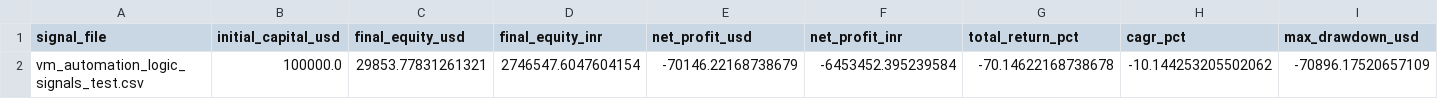
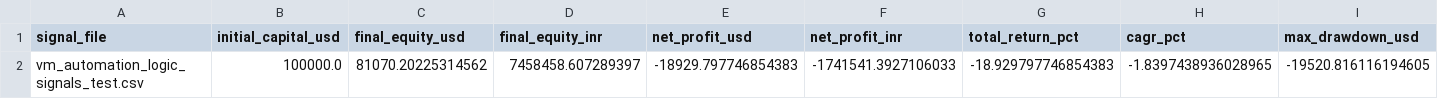
Before and after one commit to architgore050/indicator-based-algo-trading, a CSV file: v6/collated_wfv_results/baseline_handshake/summary_stats.csv, drawn as a sheet; only a part is shown; removed rows and columns are numbered as before the commit, all else as after; rows hold the shown columns only; the diff names each change by its address in the sheet, - before the commit and + after, or states it on an @@ line.

Commit message:
full run bugs fixed. strategy is still unprofitable, but nwo beats our baseline scores.

```diff
--- a/v6/collated_wfv_results/baseline_handshake/summary_stats.csv
+++ b/v6/collated_wfv_results/baseline_handshake/summary_stats.csv
-row 2: vm_automation_logic_signals_test.csv | 100000.0 | 29853.77831261321 | 2746547.6047604154 | -70146.22168738679 | -6453452.395239584 | -70.14622168738678 | -10.144253205502062 | -70896.17520657109
+row 2: vm_automation_logic_signals_test.csv | 100000.0 | 81070.20225314562 | 7458458.607289397 | -18929.797746854383 | -1741541.3927106033 | -18.929797746854383 | -1.8397438936028965 | -19520.816116194605
```
Also changed, not shown: 19 other files.
